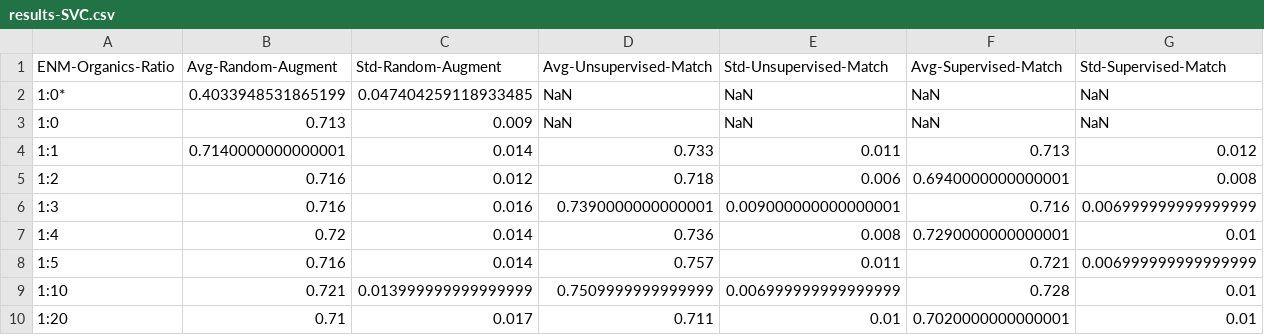
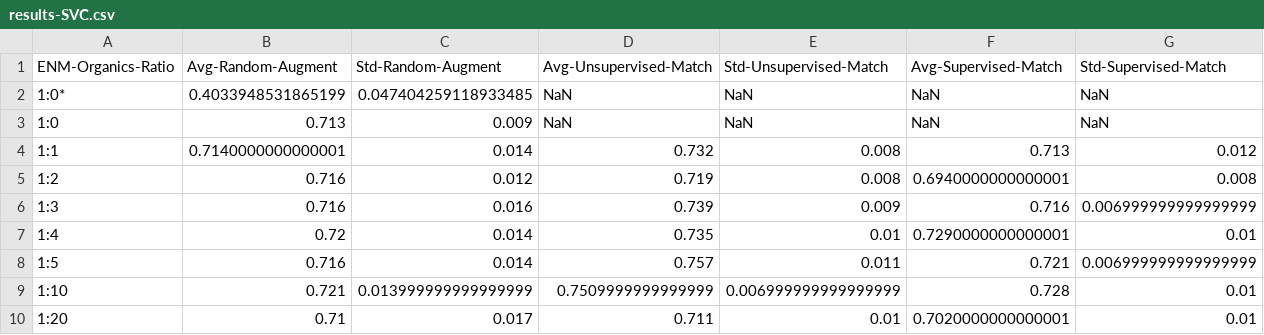
Before and after one commit to LukaThorn/ml-weight-fraction, a CSV file: data/results-SVC.csv, drawn as a sheet.

Commit message:
Reran some SVCs for most up-to-date performance

```diff
--- a/data/results-SVC.csv
+++ b/data/results-SVC.csv
@@ -3,6 +3,6 @@ ENM-Organics-Ratio	Avg-Random-Augment	Std-Random-Augment	Avg-Unsupervised-Match
 1:0	0.713	0.009	NaN	NaN	NaN	NaN
-1:1	0.7140000000000001	0.014	0.733	0.011	0.713	0.012
-1:2	0.716	0.012	0.718	0.006	0.6940000000000001	0.008
-1:3	0.716	0.016	0.7390000000000001	0.009000000000000001	0.716	0.006999999999999999
-1:4	0.72	0.014	0.736	0.008	0.7290000000000001	0.01
+1:1	0.7140000000000001	0.014	0.732	0.008	0.713	0.012
+1:2	0.716	0.012	0.719	0.008	0.6940000000000001	0.008
+1:3	0.716	0.016	0.739	0.009	0.716	0.006999999999999999
+1:4	0.72	0.014	0.735	0.01	0.7290000000000001	0.01
 1:5	0.716	0.014	0.757	0.011	0.721	0.006999999999999999
```
